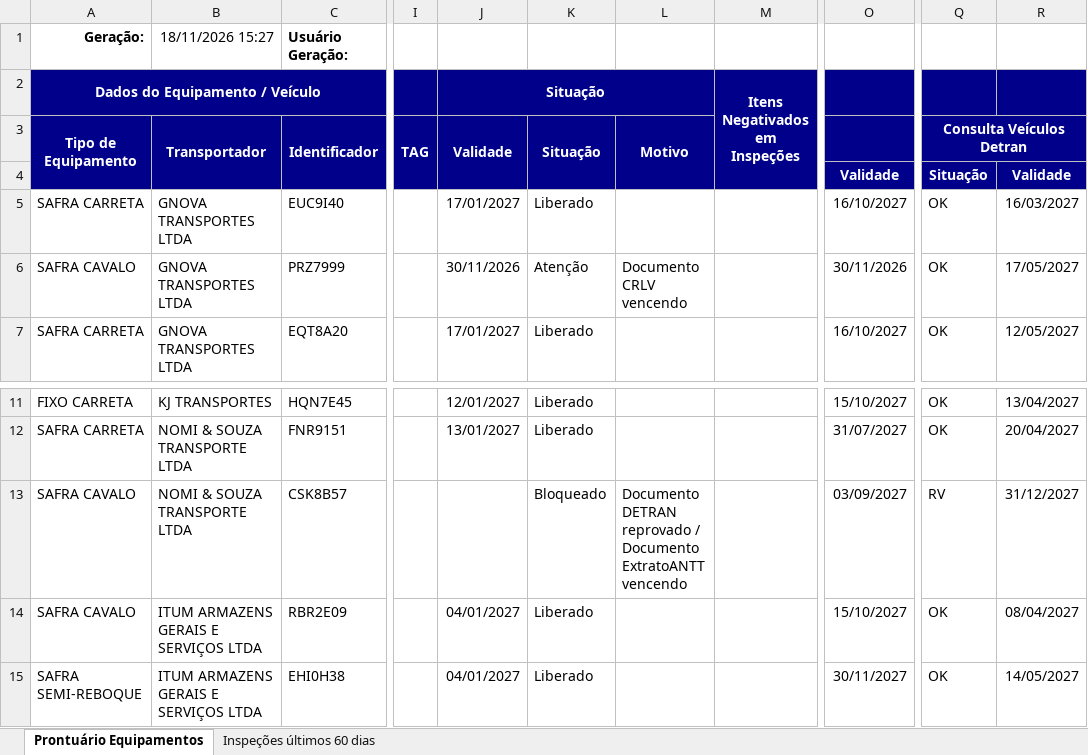
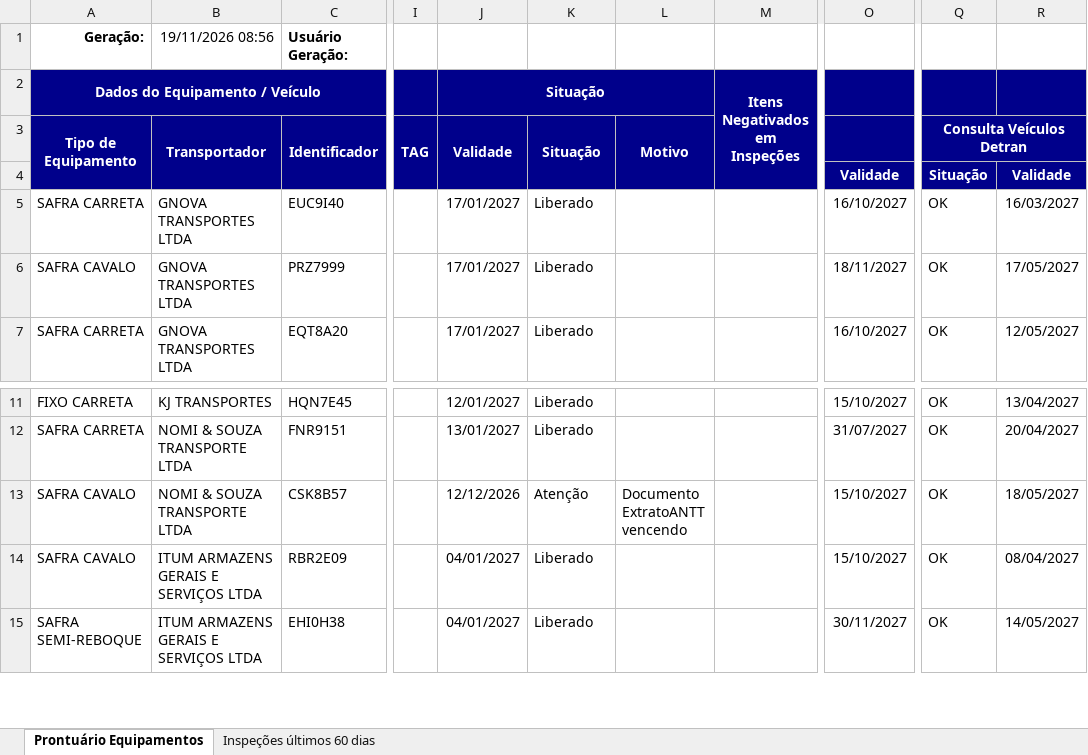
Before and after one commit to hannahfrotalegal/painel-frotalegal-heinz, an Excel workbook: dados/prontuario-equipamentos_1.xlsx, sheet Prontuário Equipamentos, drawn as a sheet; only a part is shown, gaps mark what is left out; values as stored, in another font and other column widths than the file's, no borders; the diff names each change by its address in the sheet, - before the commit and + after, or states it on an @@ line.

Commit message:
Atualiza dados — extração 19/11/2026 08:55 (via painel)

```diff
--- a/dados/prontuario-equipamentos_1.xlsx (sheet Prontuário Equipamentos)
+++ b/dados/prontuario-equipamentos_1.xlsx (sheet Prontuário Equipamentos)
-B1 (Transportador): 18/11/2026 15:27
+B1 (Transportador): 19/11/2026 08:56
-J6 (Validade): 30/11/2026
+J6 (Validade): 17/01/2027
-K6 (Situação): Atenção
+K6 (Situação): Liberado
-L6 (Motivo): Documento CRLV vencendo
+L6 (Motivo): (empty)
-O6: 30/11/2026
+O6: 18/11/2027
-J13 (Validade): (empty)
+J13 (Validade): 12/12/2026
-K13 (Situação): Bloqueado
+K13 (Situação): Atenção
-L13 (Motivo): Documento DETRAN reprovado / Documento ExtratoANTT vencendo
+L13 (Motivo): Documento ExtratoANTT vencendo
-O13: 03/09/2027
+O13: 15/10/2027
-Q13 (Consulta Veículos Detran): RV
+Q13 (Consulta Veículos Detran): OK
-R13: 31/12/2027
+R13: 18/05/2027
```
